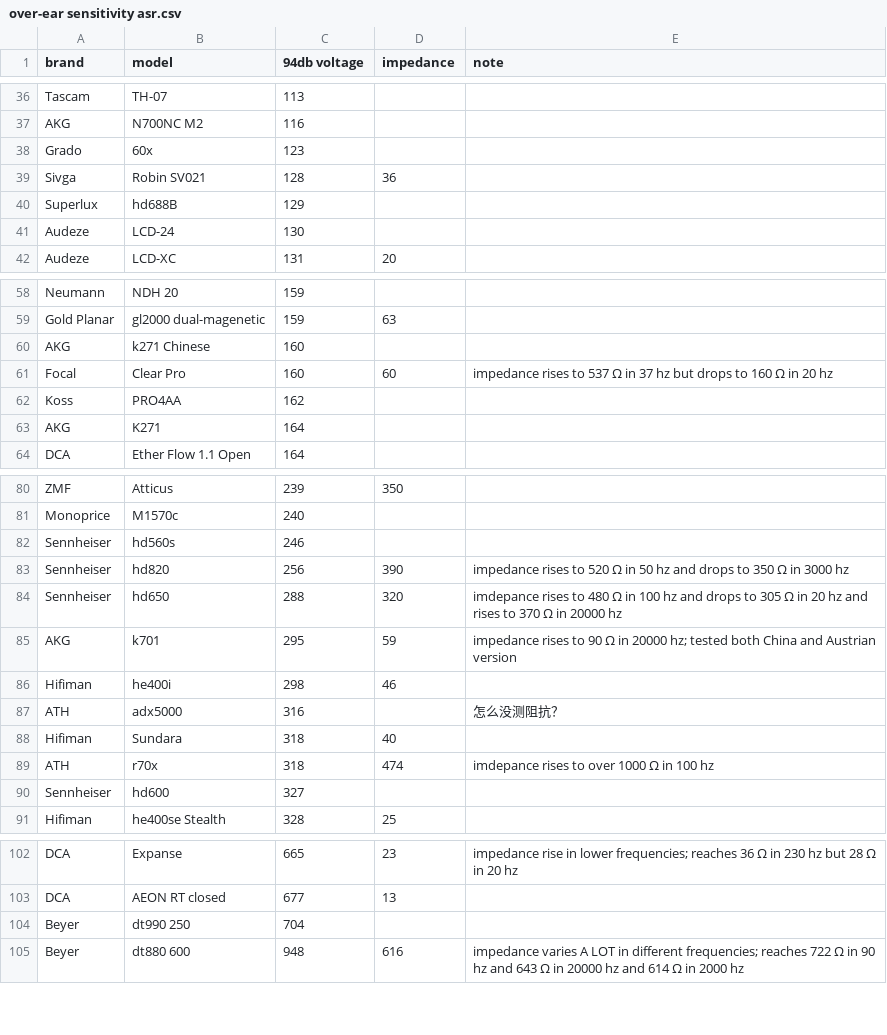
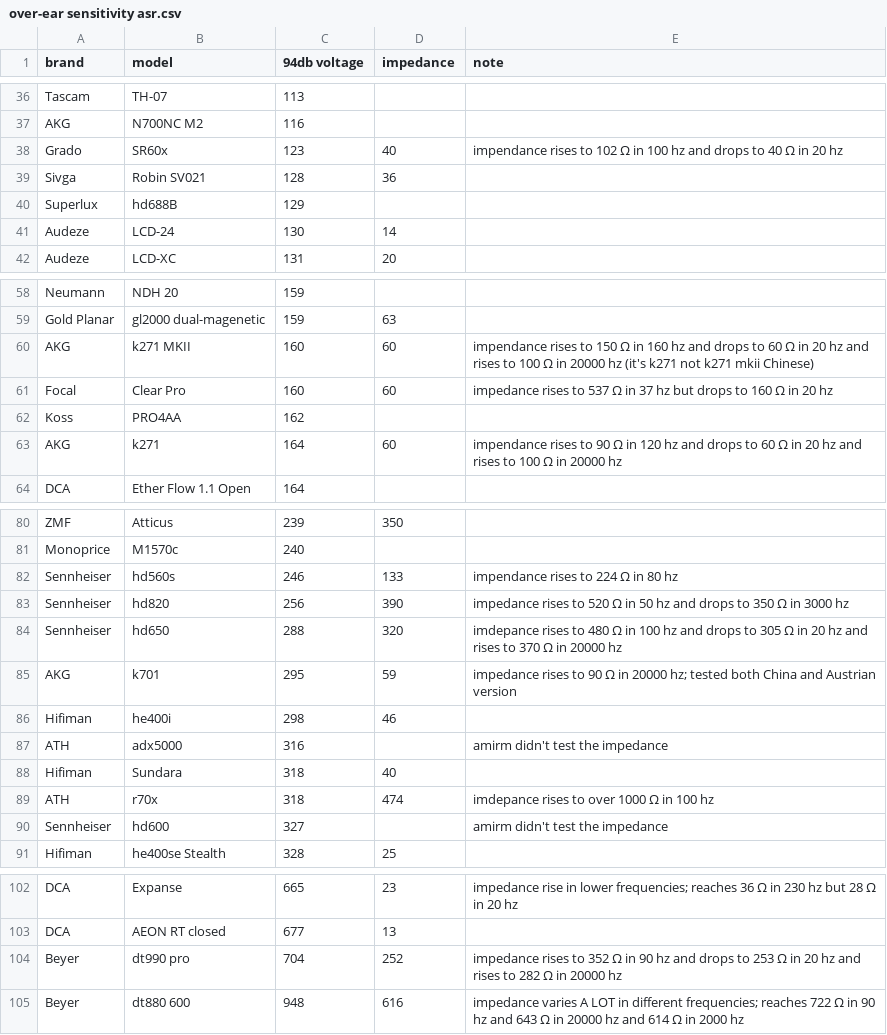
Before and after one commit to Sha1rholder/Sound-Library, a CSV file: data/over-ear sensitivity asr.csv, drawn as a sheet; only a part is shown, gaps mark what is left out; the diff covers the shown part only.

```diff
--- a/data/over-ear sensitivity asr.csv
+++ b/data/over-ear sensitivity asr.csv
@@ -37,6 +37,6 @@ Tascam,TH-07,113,,
 AKG,N700NC M2,116,,
-Grado,60x,123,,
+Grado,SR60x,123,40,impendance rises to 102 Ω in 100 hz and drops to 40 Ω in 20 hz
 Sivga,Robin SV021,128,36,
 Superlux,hd688B,129,,
-Audeze,LCD-24,130,,
+Audeze,LCD-24,130,14,
 Audeze,LCD-XC,131,20,
@@ -59,6 +59,6 @@ Neumann,NDH 20,159,,
 Gold Planar,gl2000 dual-magenetic,159,63,
-AKG,k271 Chinese,160,,
+AKG,k271 MKII,160,60,impendance rises to 150 Ω in 160 hz and drops to 60 Ω in 20 hz and rises to 100 Ω in 20000 hz (it's k271 not k271 mkii Chinese)
 Focal,Clear Pro,160,60,impedance rises to 537 Ω in 37 hz but drops to 160 Ω in 20 hz
 Koss,PRO4AA,162,,
-AKG,K271,164,,
+AKG,k271,164,60,impendance rises to 90 Ω in 120 hz and drops to 60 Ω in 20 hz and rises to 100 Ω in 20000 hz
 DCA,Ether Flow 1.1 Open,164,,
@@ -81,3 +81,3 @@ ZMF,Atticus,239,350,
 Monoprice,M1570c,240,,
-Sennheiser,hd560s,246,,
+Sennheiser,hd560s,246,133,impendance rises to 224 Ω in 80 hz
 Sennheiser,hd820,256,390,impedance rises to 520 Ω in 50 hz and drops to 350 Ω in 3000 hz
@@ -86,6 +86,6 @@ AKG,k701,295,59,impedance rises to 90 Ω in 20000 hz; tested both China and Aust
 Hifiman,he400i,298,46,
-ATH,adx5000,316,,怎么没测阻抗？
+ATH,adx5000,316,,amirm didn't test the impedance
 Hifiman,Sundara,318,40,
 ATH,r70x,318,474,imdepance rises to over 1000 Ω in 100 hz
-Sennheiser,hd600,327,,
+Sennheiser,hd600,327,,amirm didn't test the impedance
 Hifiman,he400se Stealth,328,25,
@@ -103,3 +103,3 @@ DCA,Expanse,665,23,impedance rise in lower frequencies; reaches 36 Ω in 230 hz
 DCA,AEON RT closed,677,13,
-Beyer,dt990 250,704,,
+Beyer,dt990 pro,704,252,impedance rises to 352 Ω in 90 hz and drops to 253 Ω in 20 hz and rises to 282 Ω in 20000 hz
 Beyer,dt880 600,948,616,impedance varies A LOT in different frequencies; reaches 722 Ω in 90 hz and 643 Ω in 20000 hz and 614 Ω in 2000 hz
```
Also changed, not shown: 4 edited cells elsewhere in this file, data/over-ear sensitivity official.csv, 16 other files.
